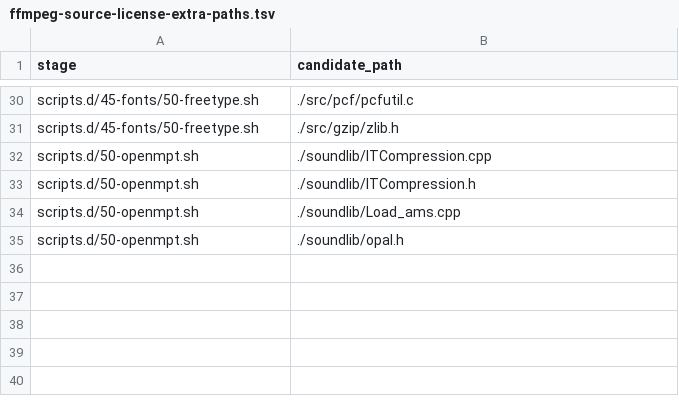
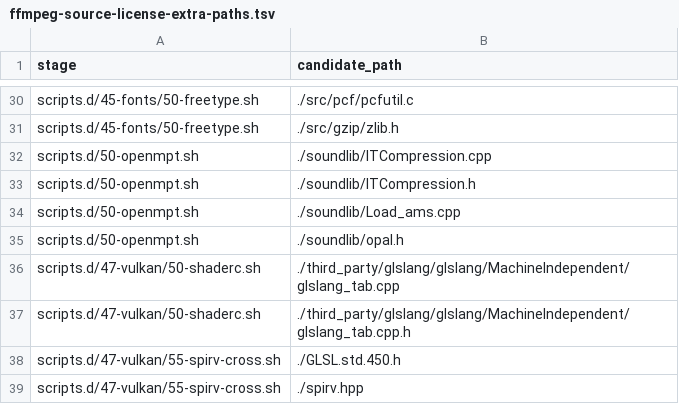
Before and after one commit to seabAu/Splicr, a TSV file: packaging/windows/ffmpeg-source-license-extra-paths.tsv, drawn as a sheet; only a part is shown, gaps mark what is left out; the diff names each change by its address in the sheet, - before the commit and + after, or states it on an @@ line.

Commit message:
Audit Vulkan FFmpeg source toolchain

```diff
--- a/packaging/windows/ffmpeg-source-license-extra-paths.tsv
+++ b/packaging/windows/ffmpeg-source-license-extra-paths.tsv
+row 36: scripts.d/47-vulkan/50-shaderc.sh | ./third_party/glslang/glslang/MachineIndependent/glslang_tab.cpp
+row 37: scripts.d/47-vulkan/50-shaderc.sh | ./third_party/glslang/glslang/MachineIndependent/glslang_tab.cpp.h
+row 38: scripts.d/47-vulkan/55-spirv-cross.sh | ./GLSL.std.450.h
+row 39: scripts.d/47-vulkan/55-spirv-cross.sh | ./spirv.hpp
```
Also changed, not shown: 7 other files.
